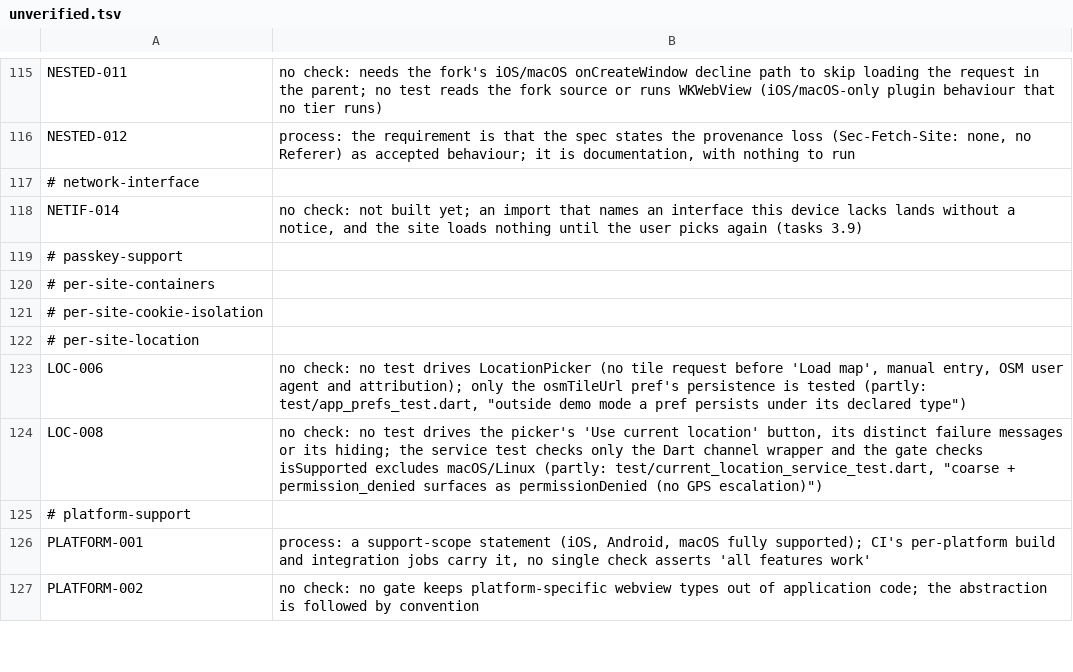
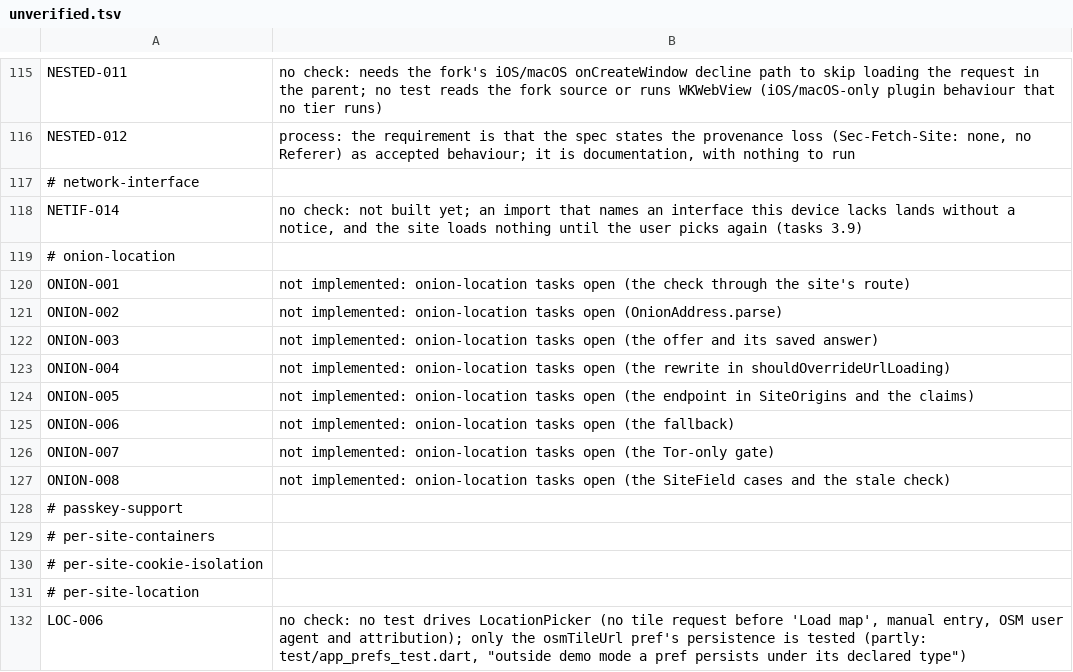
Before and after one commit to theoden8/webspace_app, a TSV file: openspec/unverified.tsv, drawn as a sheet; only a part is shown, gaps mark what is left out; the shorter side is filled out with more unchanged rows; the diff names each change by its address in the sheet, - before the commit and + after, or states it on an @@ line.

```diff
--- a/openspec/unverified.tsv
+++ b/openspec/unverified.tsv
+row 119: # onion-location
+row 120: ONION-001 | not implemented: onion-location tasks open (the check through the site's route)
+row 121: ONION-002 | not implemented: onion-location tasks open (OnionAddress.parse)
+row 122: ONION-003 | not implemented: onion-location tasks open (the offer and its saved answer)
+row 123: ONION-004 | not implemented: onion-location tasks open (the rewrite in shouldOverrideUrlLoading)
+row 124: ONION-005 | not implemented: onion-location tasks open (the endpoint in SiteOrigins and the claims)
+row 125: ONION-006 | not implemented: onion-location tasks open (the fallback)
+row 126: ONION-007 | not implemented: onion-location tasks open (the Tor-only gate)
+row 127: ONION-008 | not implemented: onion-location tasks open (the SiteField cases and the stale check)
```
Also changed, not shown: 4 other files.
